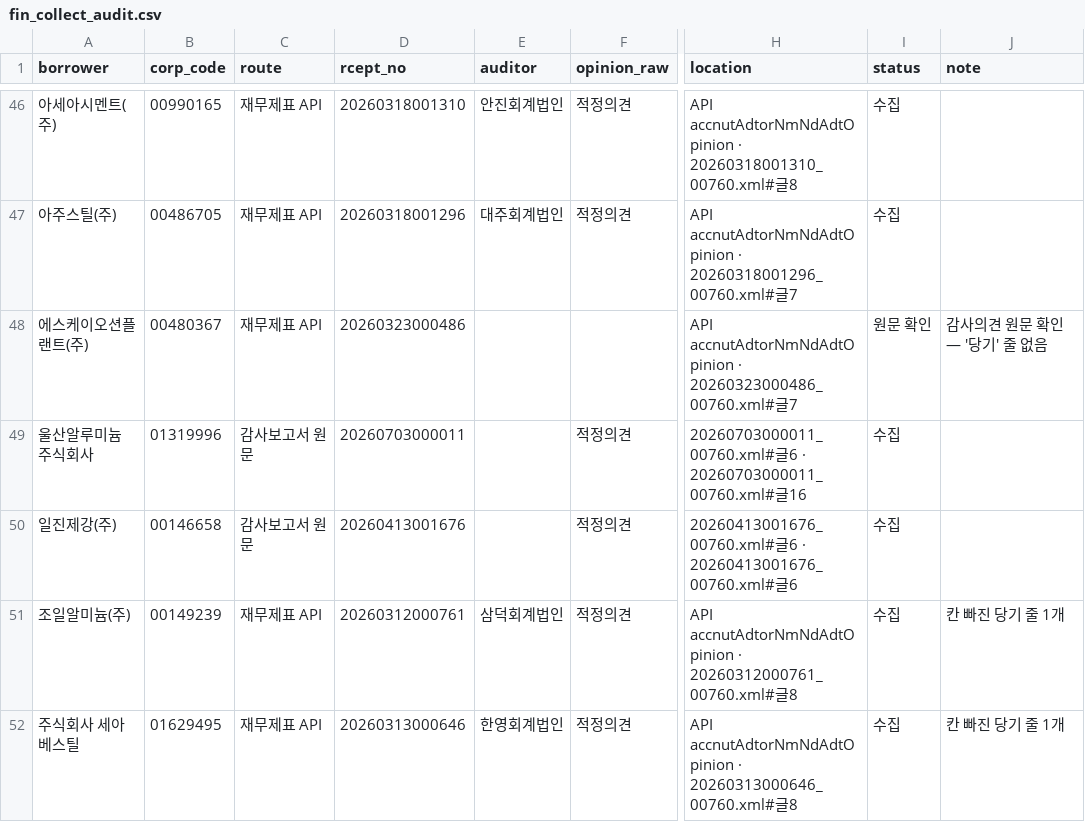
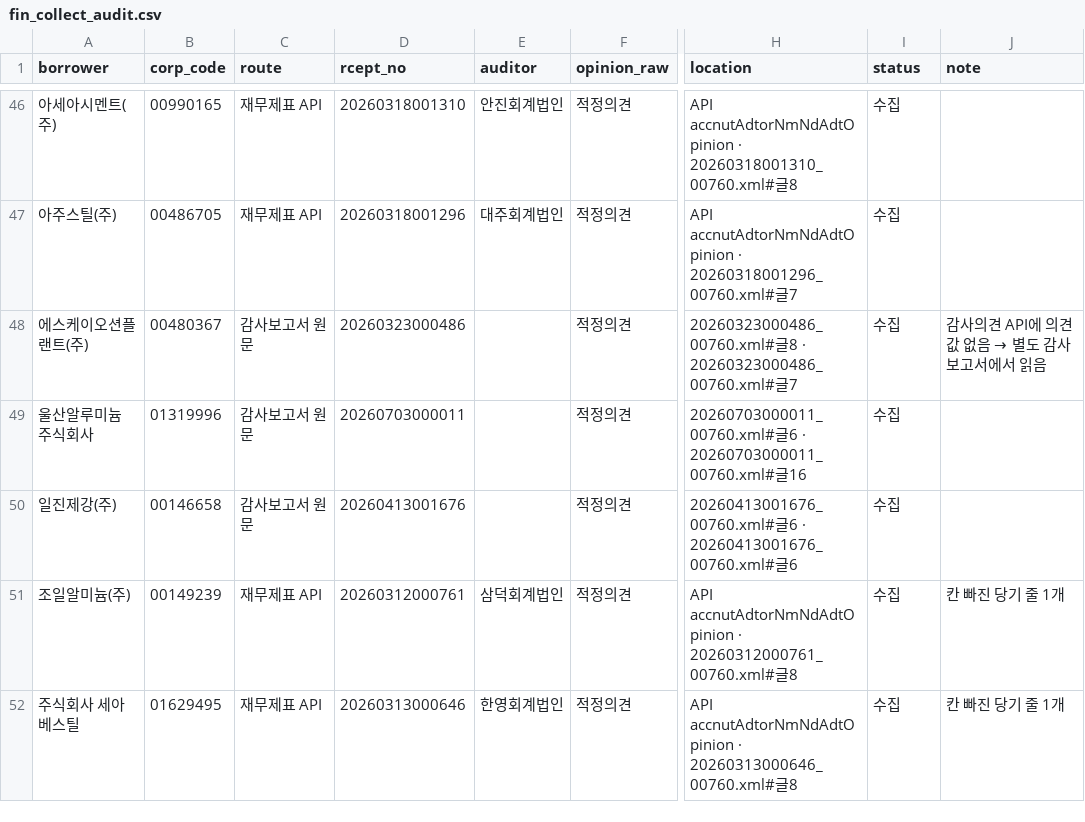
Before and after one commit to eugeejo-ui/carbon-data-governance-two-track, a CSV file: data/collect/fin/fin_collect_audit.csv, drawn as a sheet; only a part is shown, gaps mark what is left out; the diff covers the shown part only; the diff names each change by its address in the sheet, - before the commit and + after, or states it on an @@ line.

```diff
--- a/data/collect/fin/fin_collect_audit.csv
+++ b/data/collect/fin/fin_collect_audit.csv
-C48 (route): 재무제표 API
+C48 (route): 감사보고서 원문
-F48 (opinion_raw): (empty)
+F48 (opinion_raw): 적정의견
-H48 (location): API accnutAdtorNmNdAdtOpinion · 20260323000486_00760.xml#…
+H48 (location): 20260323000486_00760.xml#글8 · 20260323000486_00760.xml#…
-I48 (status): 원문 확인
+I48 (status): 수집
@@ J48 (note): 감사의견 원문 확인 — '당기' 줄 없음 → 감사의견 API에 의견 값 없음 → 별도 감사보고서에서 읽음 @@
```
Also changed, not shown: 20 edited cells elsewhere in this file, data/collect/fin/fin_collect_financials.csv, data/collect/fin/fin_collect_log.csv, 1 other file.
